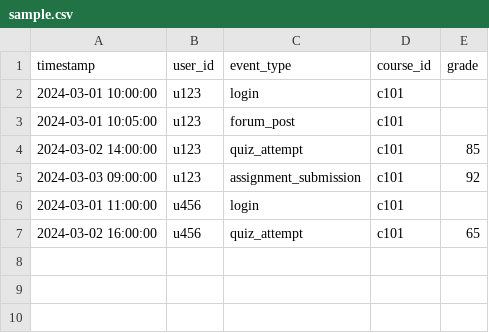
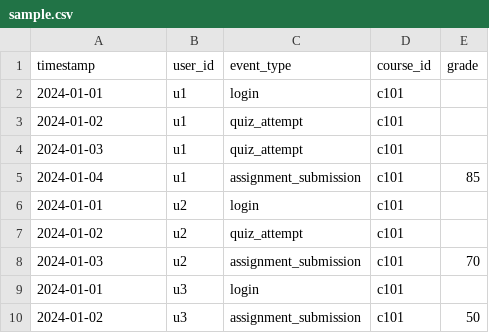
Before and after one commit to Danilpervik/learning-path-analyzer, a CSV file: data/sample.csv, drawn as a sheet.

```diff
--- a/data/sample.csv
+++ b/data/sample.csv
@@ -1,7 +1,10 @@
 timestamp,user_id,event_type,course_id,grade
-2024-03-01 10:00:00,u123,login,c101,
-2024-03-01 10:05:00,u123,forum_post,c101,
-2024-03-02 14:00:00,u123,quiz_attempt,c101,85
-2024-03-03 09:00:00,u123,assignment_submission,c101,92
-2024-03-01 11:00:00,u456,login,c101,
-2024-03-02 16:00:00,u456,quiz_attempt,c101,65
+2024-01-01,u1,login,c101,
+2024-01-02,u1,quiz_attempt,c101,
+2024-01-03,u1,quiz_attempt,c101,
+2024-01-04,u1,assignment_submission,c101,85
+2024-01-01,u2,login,c101,
+2024-01-02,u2,quiz_attempt,c101,
+2024-01-03,u2,assignment_submission,c101,70
+2024-01-01,u3,login,c101,
+2024-01-02,u3,assignment_submission,c101,50
```
Also changed, not shown: 8 other files.
